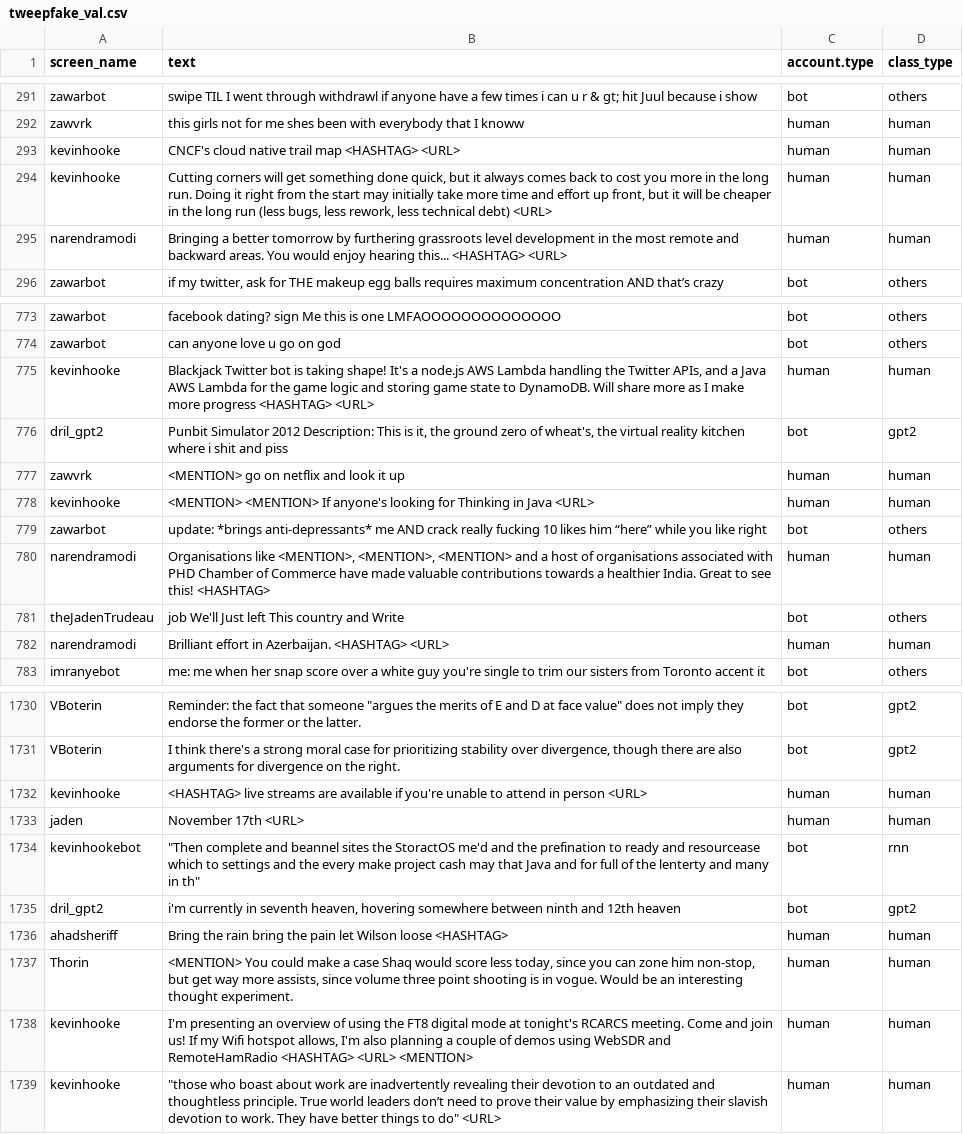
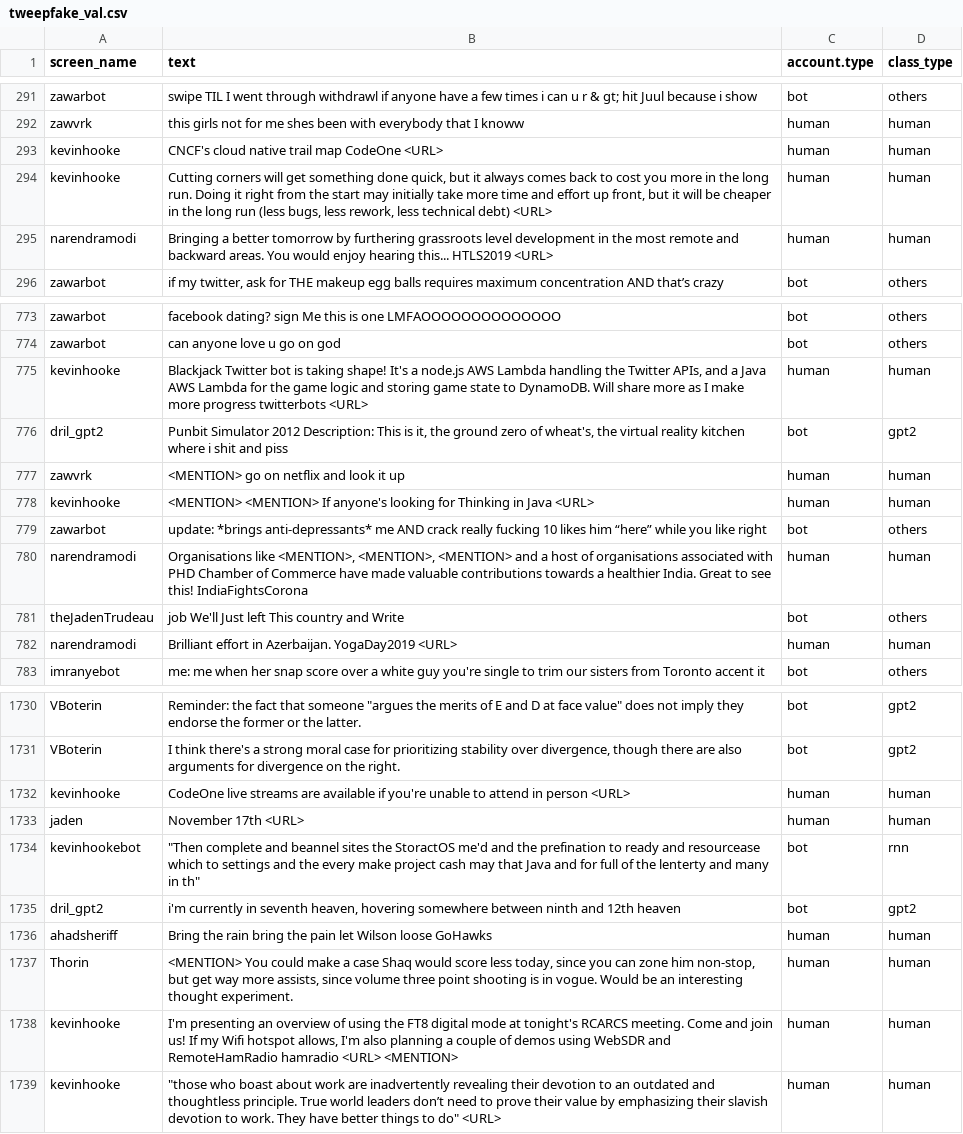
Before and after one commit to hstoklosa/fake-tweets-detection, a CSV file: data/preprocessed/tweepfake_val.csv, drawn as a sheet; only a part is shown, gaps mark what is left out; the diff covers the shown part only.

```diff
--- a/data/preprocessed/tweepfake_val.csv
+++ b/data/preprocessed/tweepfake_val.csv
@@ -292,5 +292,5 @@ zawarbot,swipe TIL I went through withdrawl if anyone have a few times i can u r
 zawvrk,this girls not for me shes been with everybody that I knoww,human,human
-kevinhooke,CNCF's cloud native trail map <HASHTAG> <URL>,human,human
+kevinhooke,CNCF's cloud native trail map CodeOne <URL>,human,human
 kevinhooke,"Cutting corners will get something done quick, but it always comes back to cost you more in the long run. Doing it right from the start may initially take more time and effort up front, but it will be cheaper in the long run (less bugs, less rework, less technical debt) <URL>",human,human
-narendramodi,Bringing a better tomorrow by furthering grassroots level development in the most remote and backward areas. You would enjoy hearing this... <HASHTAG> <URL>,human,human
+narendramodi,Bringing a better tomorrow by furthering grassroots level development in the most remote and backward areas. You would enjoy hearing this... HTLS2019 <URL>,human,human
 zawarbot,"if my twitter, ask for THE makeup egg balls requires maximum concentration AND that’s crazy",bot,others
@@ -774,3 +774,3 @@ zawarbot,facebook dating? sign Me this is one LMFAOOOOOOOOOOOOOO,bot,others
 zawarbot,can anyone love u go on god,bot,others
-kevinhooke,"Blackjack Twitter bot is taking shape! It's a node.js AWS Lambda handling the Twitter APIs, and a Java AWS Lambda for the game logic and storing game state to DynamoDB. Will share more as I make more progress <HASHTAG> <URL>",human,human
+kevinhooke,"Blackjack Twitter bot is taking shape! It's a node.js AWS Lambda handling the Twitter APIs, and a Java AWS Lambda for the game logic and storing game state to DynamoDB. Will share more as I make more progress twitterbots <URL>",human,human
 dril_gpt2,"Punbit Simulator 2012 Description: This is it, the ground zero of wheat's, the virtual reality kitchen where i shit and piss",bot,gpt2
@@ -779,5 +779,5 @@ kevinhooke,<MENTION> <MENTION> If anyone's looking for Thinking in Java <URL>,hu
 zawarbot,update: *brings anti-depressants* me AND crack really fucking 10 likes him “here” while you like right,bot,others
-narendramodi,"Organisations like <MENTION>, <MENTION>, <MENTION> and a host of organisations associated with PHD Chamber of Commerce have made valuable contributions towards a healthier India. Great to see this! <HASHTAG>",human,human
+narendramodi,"Organisations like <MENTION>, <MENTION>, <MENTION> and a host of organisations associated with PHD Chamber of Commerce have made valuable contributions towards a healthier India. Great to see this! IndiaFightsCorona",human,human
 theJadenTrudeau,job We'll Just left This country and Write,bot,others
-narendramodi,Brilliant effort in Azerbaijan. <HASHTAG> <URL>,human,human
+narendramodi,Brilliant effort in Azerbaijan. YogaDay2019 <URL>,human,human
 imranyebot,me: me when her snap score over a white guy you're single to trim our sisters from Toronto accent it,bot,others
@@ -1731,3 +1731,3 @@ VBoterin,"Reminder: the fact that someone ""argues the merits of E and D at face
 VBoterin,"I think there's a strong moral case for prioritizing stability over divergence, though there are also arguments for divergence on the right.",bot,gpt2
-kevinhooke,<HASHTAG> live streams are available if you're unable to attend in person <URL>,human,human
+kevinhooke,CodeOne live streams are available if you're unable to attend in person <URL>,human,human
 jaden,November 17th <URL>,human,human
@@ -1735,5 +1735,5 @@ kevinhookebot,"""Then complete and beannel sites the StoractOS me'd and the pref
 dril_gpt2,"i'm currently in seventh heaven, hovering somewhere between ninth and 12th heaven",bot,gpt2
-ahadsheriff,Bring the rain bring the pain let Wilson loose <HASHTAG>,human,human
+ahadsheriff,Bring the rain bring the pain let Wilson loose GoHawks,human,human
 Thorin,"<MENTION> You could make a case Shaq would score less today, since you can zone him non-stop, but get way more assists, since volume three point shooting is in vogue. Would be an interesting thought experiment.",human,human
-kevinhooke,"I'm presenting an overview of using the FT8 digital mode at tonight's RCARCS meeting. Come and join us! If my Wifi hotspot allows, I'm also planning a couple of demos using WebSDR and RemoteHamRadio <HASHTAG> <URL> <MENTION>",human,human
+kevinhooke,"I'm presenting an overview of using the FT8 digital mode at tonight's RCARCS meeting. Come and join us! If my Wifi hotspot allows, I'm also planning a couple of demos using WebSDR and RemoteHamRadio hamradio <URL> <MENTION>",human,human
 kevinhooke,"""those who boast about work are inadvertently revealing their devotion to an outdated and thoughtless principle. True world leaders don’t need to prove their value by emphasizing their slavish devotion to work. They have better things to do"" <URL>",human,human
```
Also changed, not shown: 116 edited cells elsewhere in this file, data/preprocessed/tweepfake_test.csv, 2 other files.
